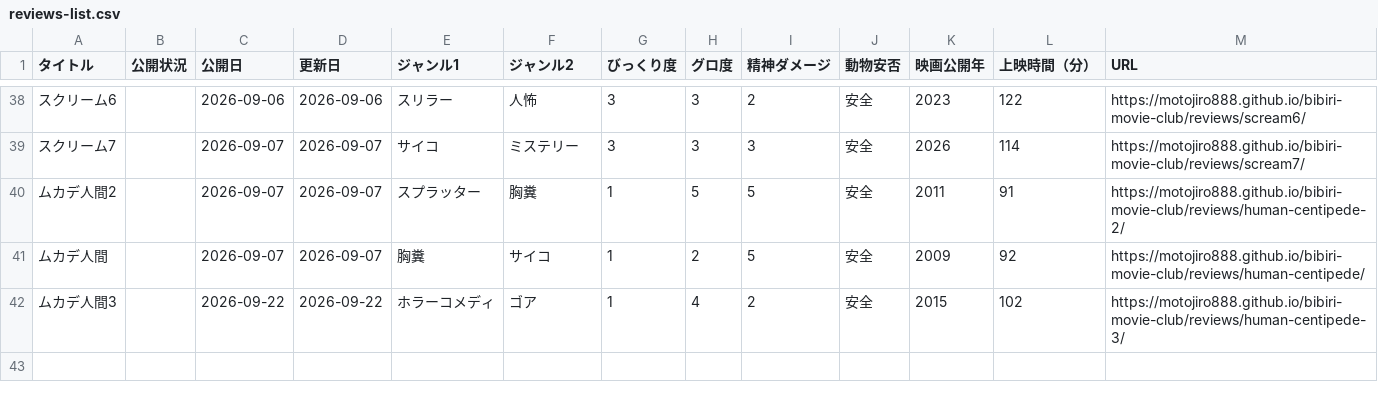
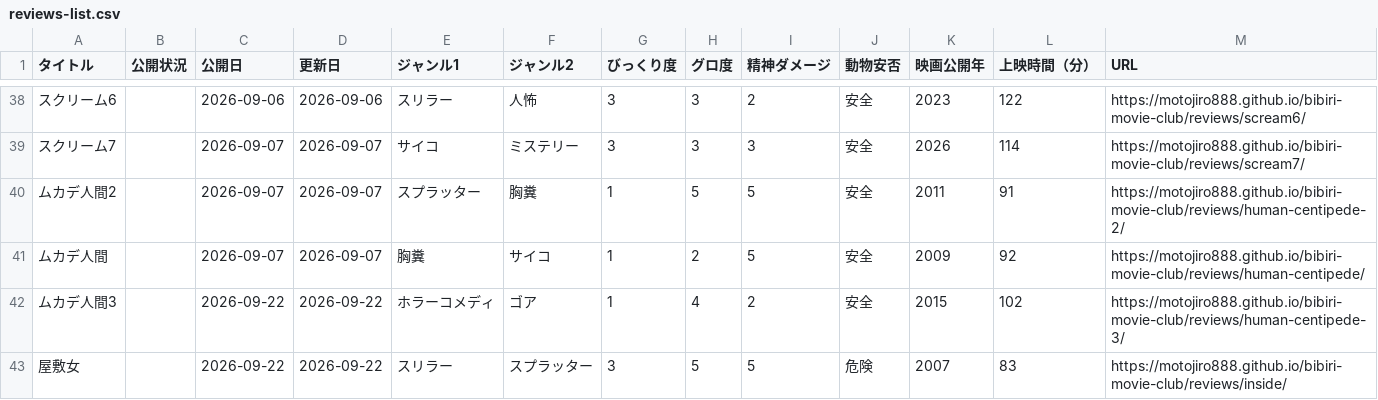
Before and after one commit to motojiro888/bibiri-movie-club, a CSV file: reviews-list.csv, drawn as a sheet; only a part is shown, gaps mark what is left out; the diff names each change by its address in the sheet, - before the commit and + after, or states it on an @@ line.

```diff
--- a/reviews-list.csv
+++ b/reviews-list.csv
+row 43: 屋敷女 |  | 2026-09-22 | 2026-09-22 | スリラー | スプラッター | 3 | 5 | 5 | 危険 | 2007 | 83 | https://motojiro888.github.io/bibiri-movie-club/reviews/inside/
```
Also changed, not shown: 4 other files.
